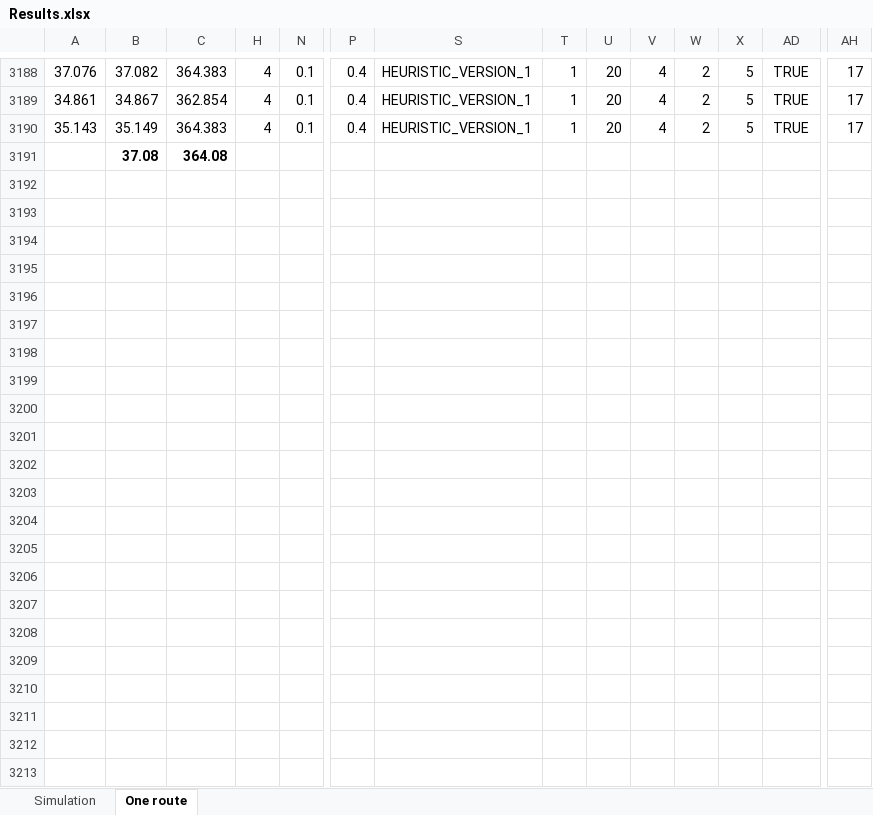
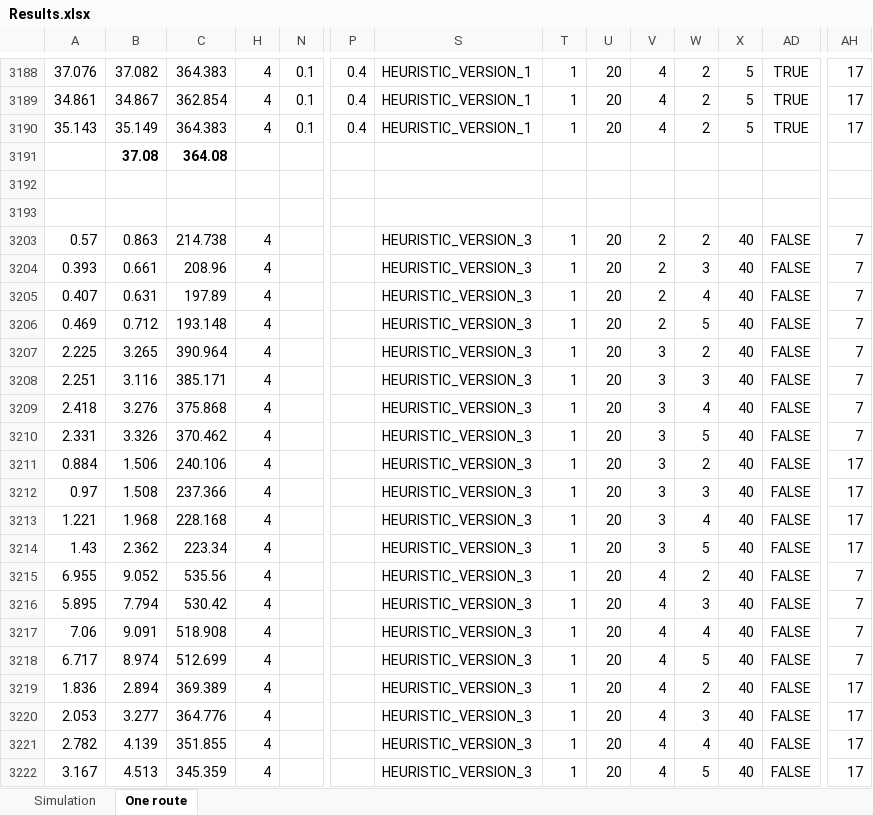
Before and after one commit to kristinehagen/Master, an Excel workbook: Results.xlsx, sheet One route, drawn as a sheet; only a part is shown, gaps mark what is left out; values as stored, in another font and other column widths than the file's, no borders; conditional formats not drawn; rows hold the shown columns only; the diff names each change by its address in the sheet, - before the commit and + after, or states it on an @@ line.

Commit message:
Resultater V3

```diff
--- a/Results.xlsx (sheet One route)
+++ b/Results.xlsx (sheet One route)
+row 3192: (empty)
+row 3193: (empty)
+row 3203: 0.57 | 0.863 | 214.738 | 4 |  |  | HEURISTIC_VERSION_3 | 1 | 20 | 2 | 2 | 40 | FALSE | 7
+row 3204: 0.393 | 0.661 | 208.96 | 4 |  |  | HEURISTIC_VERSION_3 | 1 | 20 | 2 | 3 | 40 | FALSE | 7
+row 3205: 0.407 | 0.631 | 197.89 | 4 |  |  | HEURISTIC_VERSION_3 | 1 | 20 | 2 | 4 | 40 | FALSE | 7
+row 3206: 0.469 | 0.712 | 193.148 | 4 |  |  | HEURISTIC_VERSION_3 | 1 | 20 | 2 | 5 | 40 | FALSE | 7
+row 3207: 2.225 | 3.265 | 390.964 | 4 |  |  | HEURISTIC_VERSION_3 | 1 | 20 | 3 | 2 | 40 | FALSE | 7
+row 3208: 2.251 | 3.116 | 385.171 | 4 |  |  | HEURISTIC_VERSION_3 | 1 | 20 | 3 | 3 | 40 | FALSE | 7
+row 3209: 2.418 | 3.276 | 375.868 | 4 |  |  | HEURISTIC_VERSION_3 | 1 | 20 | 3 | 4 | 40 | FALSE | 7
+row 3210: 2.331 | 3.326 | 370.462 | 4 |  |  | HEURISTIC_VERSION_3 | 1 | 20 | 3 | 5 | 40 | FALSE | 7
+row 3211: 0.884 | 1.506 | 240.106 | 4 |  |  | HEURISTIC_VERSION_3 | 1 | 20 | 3 | 2 | 40 | FALSE | 17
+row 3212: 0.97 | 1.508 | 237.366 | 4 |  |  | HEURISTIC_VERSION_3 | 1 | 20 | 3 | 3 | 40 | FALSE | 17
+row 3213: 1.221 | 1.968 | 228.168 | 4 |  |  | HEURISTIC_VERSION_3 | 1 | 20 | 3 | 4 | 40 | FALSE | 17
+row 3214: 1.43 | 2.362 | 223.34 | 4 |  |  | HEURISTIC_VERSION_3 | 1 | 20 | 3 | 5 | 40 | FALSE | 17
+row 3215: 6.955 | 9.052 | 535.56 | 4 |  |  | HEURISTIC_VERSION_3 | 1 | 20 | 4 | 2 | 40 | FALSE | 7
+row 3216: 5.895 | 7.794 | 530.42 | 4 |  |  | HEURISTIC_VERSION_3 | 1 | 20 | 4 | 3 | 40 | FALSE | 7
+row 3217: 7.06 | 9.091 | 518.908 | 4 |  |  | HEURISTIC_VERSION_3 | 1 | 20 | 4 | 4 | 40 | FALSE | 7
+row 3218: 6.717 | 8.974 | 512.699 | 4 |  |  | HEURISTIC_VERSION_3 | 1 | 20 | 4 | 5 | 40 | FALSE | 7
+row 3219: 1.836 | 2.894 | 369.389 | 4 |  |  | HEURISTIC_VERSION_3 | 1 | 20 | 4 | 2 | 40 | FALSE | 17
+row 3220: 2.053 | 3.277 | 364.776 | 4 |  |  | HEURISTIC_VERSION_3 | 1 | 20 | 4 | 3 | 40 | FALSE | 17
+row 3221: 2.782 | 4.139 | 351.855 | 4 |  |  | HEURISTIC_VERSION_3 | 1 | 20 | 4 | 4 | 40 | FALSE | 17
+row 3222: 3.167 | 4.513 | 345.359 | 4 |  |  | HEURISTIC_VERSION_3 | 1 | 20 | 4 | 5 | 40 | FALSE | 17
```
Also changed, not shown: hidden cells, 8 other files.
